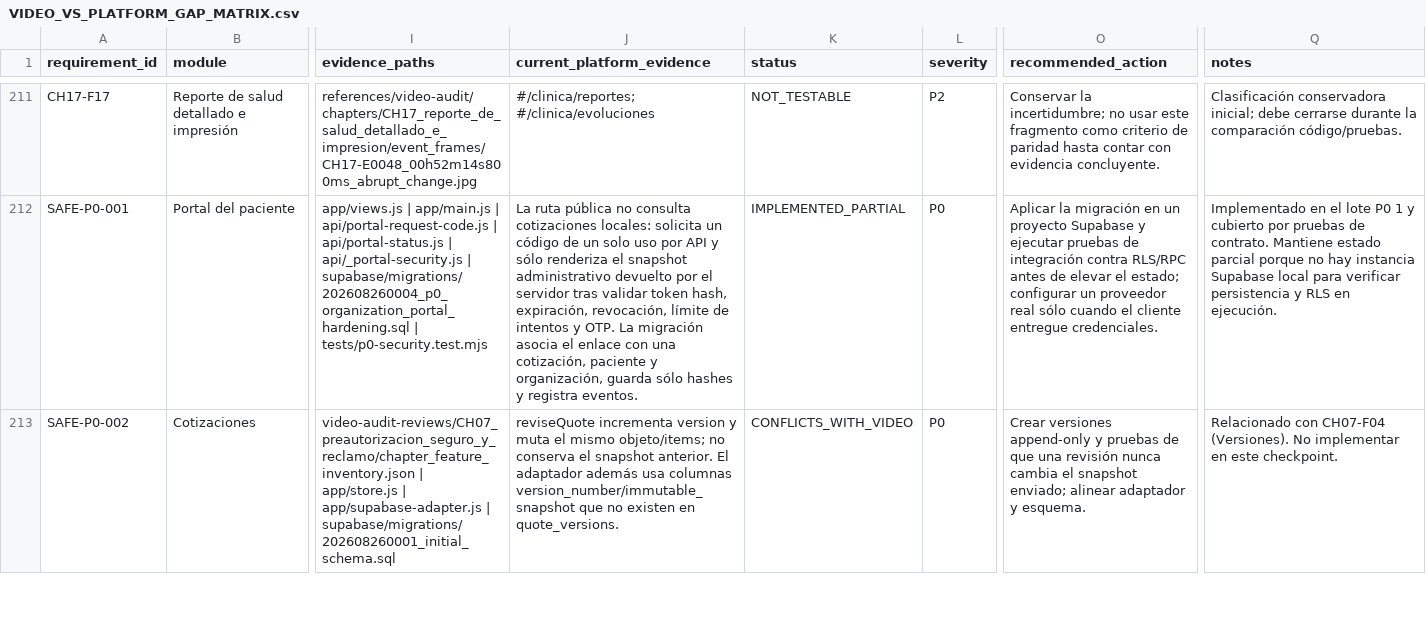
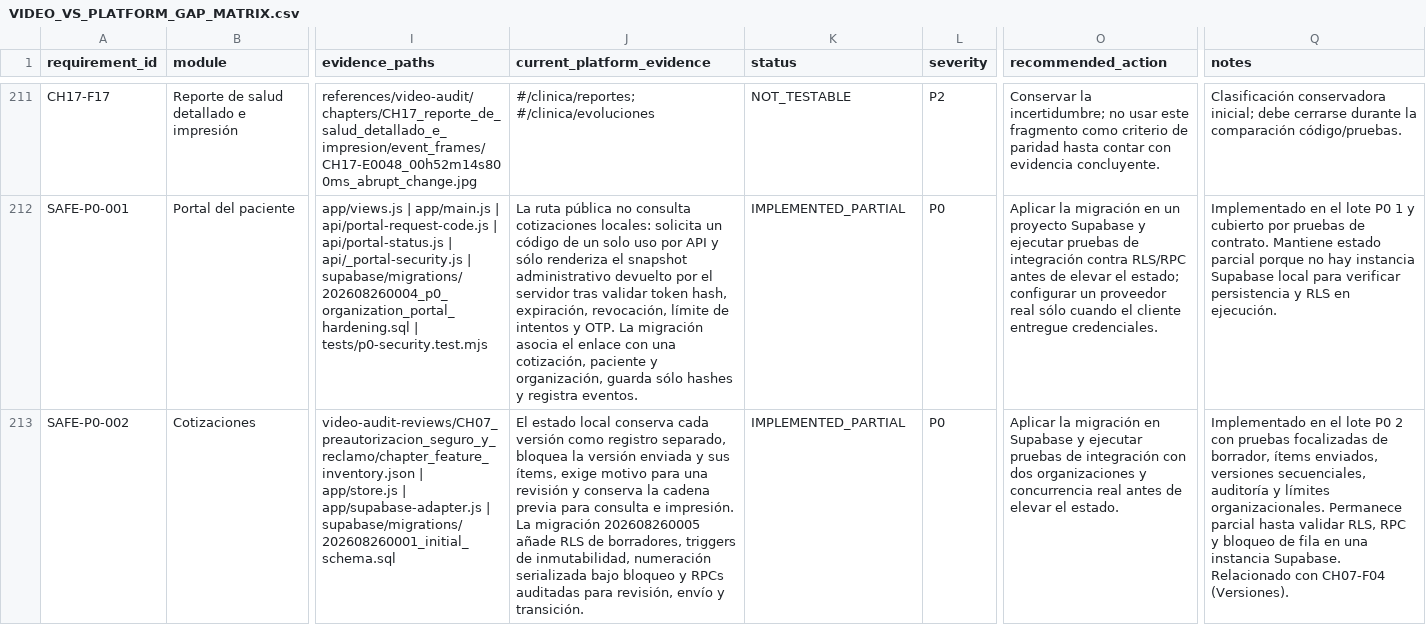
Before and after one commit to CLinqui7/analiza-en-casa, a CSV file: docs/VIDEO_VS_PLATFORM_GAP_MATRIX.csv, drawn as a sheet; only a part is shown, gaps mark what is left out; the diff covers the shown part only; the diff names each change by its address in the sheet, - before the commit and + after, or states it on an @@ line.

Commit message:
feat: protect immutable quotes and signed clinical records

```diff
--- a/docs/VIDEO_VS_PLATFORM_GAP_MATRIX.csv
+++ b/docs/VIDEO_VS_PLATFORM_GAP_MATRIX.csv
-J213 (current_platform_evidence): reviseQuote incrementa version y muta el mismo objeto/items; no conserva el snapshot anterior. El adaptador además usa columnas version_number/immutable_snapshot que no existen en quote_versions.
+J213 (current_platform_evidence): El estado local conserva cada versión como registro separado, bloquea la versión enviada y sus ítems, exige motivo para una revisión y conserva la cadena previa para consulta e impresión. La migración 202608260005 añade RLS de borradores, triggers de inmutabilidad, numeración serializada bajo bloqueo y RPCs auditadas para revisión, envío y transición.
-K213 (status): CONFLICTS_WITH_VIDEO
+K213 (status): IMPLEMENTED_PARTIAL
-O213 (recommended_action): Crear versiones append-only y pruebas de que una revisión nunca cambia el snapshot enviado; alinear adaptador y esquema.
+O213 (recommended_action): Aplicar la migración en Supabase y ejecutar pruebas de integración con dos organizaciones y concurrencia real antes de elevar el estado.
-Q213 (notes): Relacionado con CH07-F04 (Versiones). No implementar en este checkpoint.
+Q213 (notes): Implementado en el lote P0 2 con pruebas focalizadas de borrador, ítems enviados, versiones secuenciales, auditoría y límites organizacionales. Permanece parcial hasta validar RLS, RPC y bloqueo de fila en una instancia Supabase. Relacionado con CH07-F04 (Versiones).
```
Also changed, not shown: 10 edited cells elsewhere in this file, docs/MASTER_FEATURE_MATRIX.csv, 13 other files.
